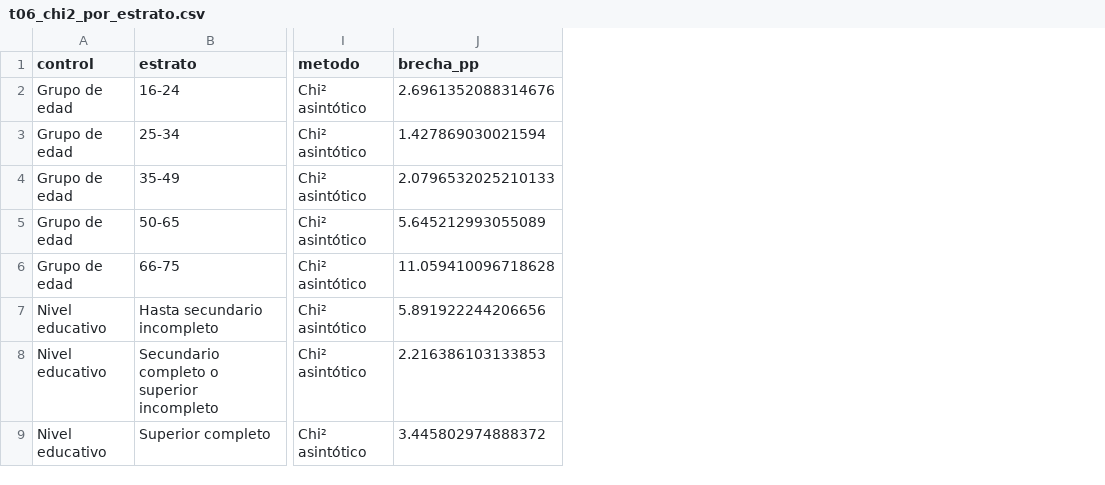
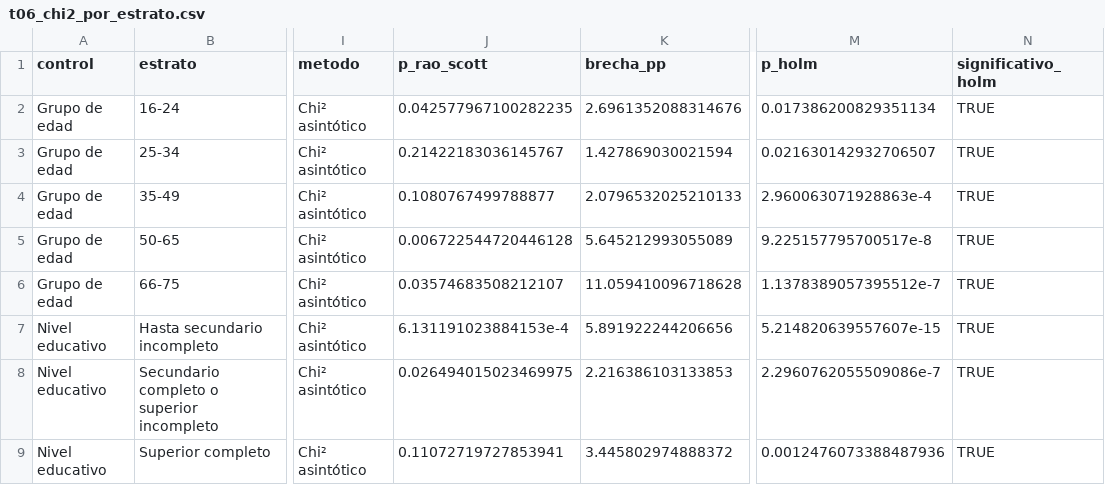
Before and after one commit to cesiahllanos-NL/tp_ciencia-datos-grupo-11, a CSV file: output/tablas/t06_chi2_por_estrato.csv, drawn as a sheet; only a part is shown, gaps mark what is left out; the diff names each change by its address in the sheet, - before the commit and + after, or states it on an @@ line.

```diff
--- a/output/tablas/t06_chi2_por_estrato.csv
+++ b/output/tablas/t06_chi2_por_estrato.csv
+column J (p_rao_scott), rows 2-9: 0.042577967100282235 | 0.21422183036145767 | 0.1080767499788877 | 0.006722544720446128 | 0.03574683508212107 | 6.131191023884153e-4 | 0.026494015023469975 | 0.11072719727853941
+column M (p_holm), rows 2-9: 0.017386200829351134 | 0.021630142932706507 | 2.960063071928863e-4 | 9.225157795700517e-8 | 1.1378389057395512e-7 | 5.214820639557607e-15 | 2.2960762055509086e-7 | 0.0012476073388487936
+column N (significativo_holm), rows 2-9: all TRUE
```
Also changed, not shown: auxiliar/diccionario_variables.csv, output/tablas/t08_acm_autovalores.csv, 23 other files.
